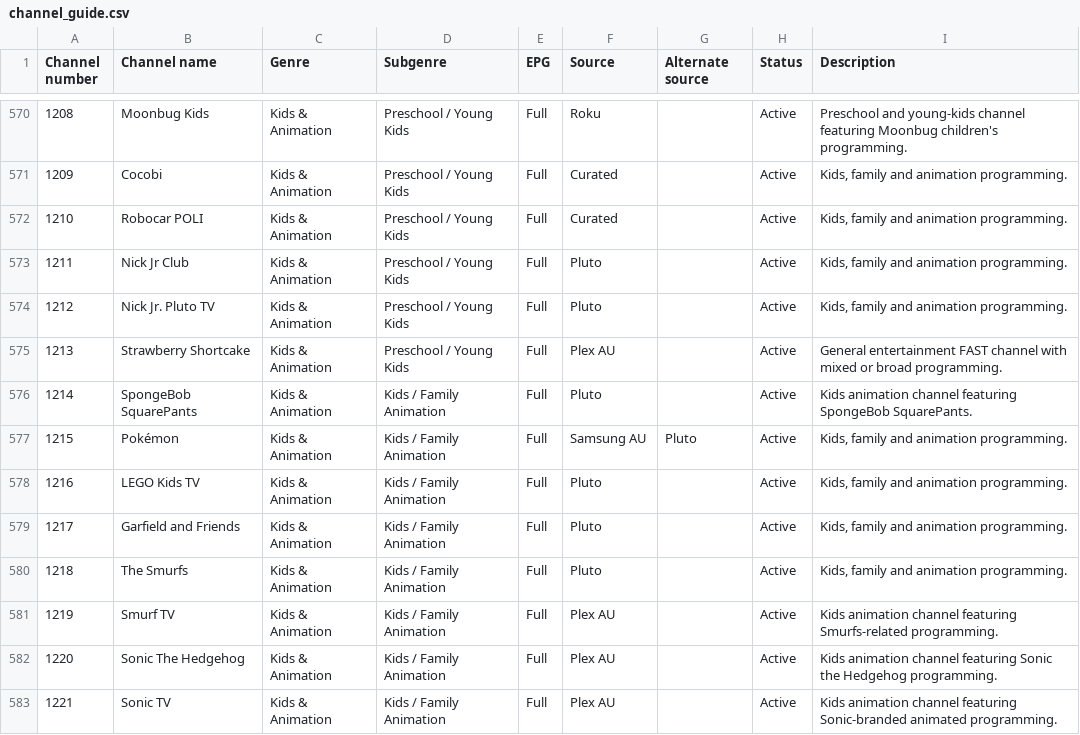
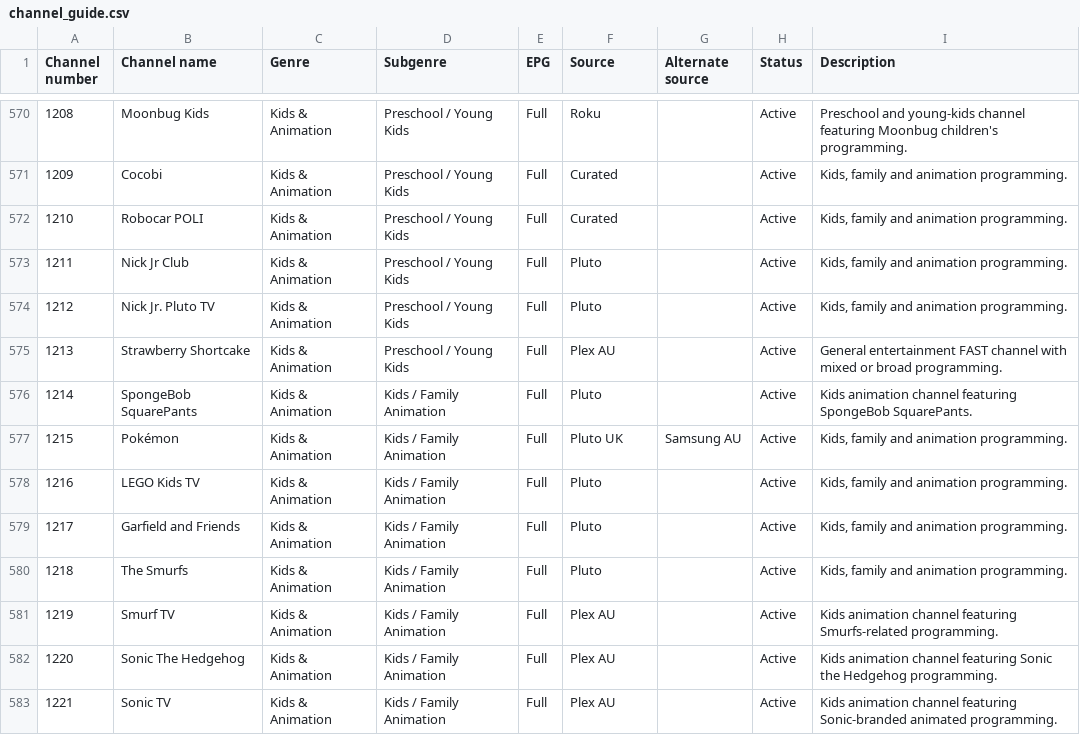
Before and after one commit to safetyblade/autv, a CSV file: channel_guide.csv, drawn as a sheet; only a part is shown, gaps mark what is left out.

Commit message:
fix: update Pokemon primary source to UK Pluto redirect

```diff
--- a/channel_guide.csv
+++ b/channel_guide.csv
@@ -576,3 +576,3 @@ Channel number,Channel name,Genre,Subgenre,EPG,Source,Alternate source,Status,De
 1214,SpongeBob SquarePants,Kids & Animation,Kids / Family Animation,Full,Pluto,,Active,Kids animation channel featuring SpongeBob SquarePants.
-1215,Pokémon,Kids & Animation,Kids / Family Animation,Full,Samsung AU,Pluto,Active,"Kids, family and animation programming."
+1215,Pokémon,Kids & Animation,Kids / Family Animation,Full,Pluto UK,Samsung AU,Active,"Kids, family and animation programming."
 1216,LEGO Kids TV,Kids & Animation,Kids / Family Animation,Full,Pluto,,Active,"Kids, family and animation programming."
```
